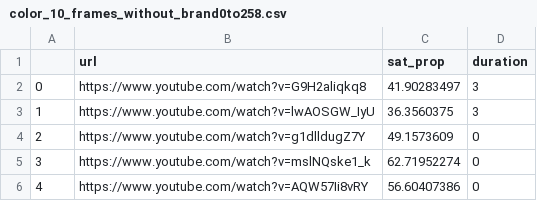
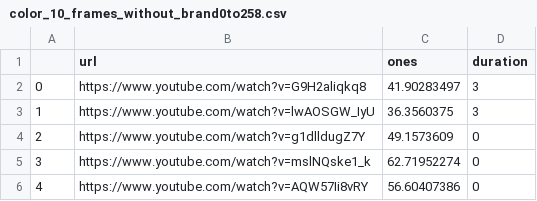
Before and after one commit to Saiyara-Islam-123/COMP-400-project, a CSV file: merged_dataset/color_10_frames_without_brand0to258.csv, drawn as a sheet; only a part is shown.

```diff
--- a/merged_dataset/color_10_frames_without_brand0to258.csv
+++ b/merged_dataset/color_10_frames_without_brand0to258.csv
@@ -1,2 +1,2 @@
-,url,sat_prop,duration
+,url,ones,duration
 0,https://www.youtube.com/watch?v=G9H2aliqkq8,41.90283497,3
```
Also changed, not shown: 8 other files.
